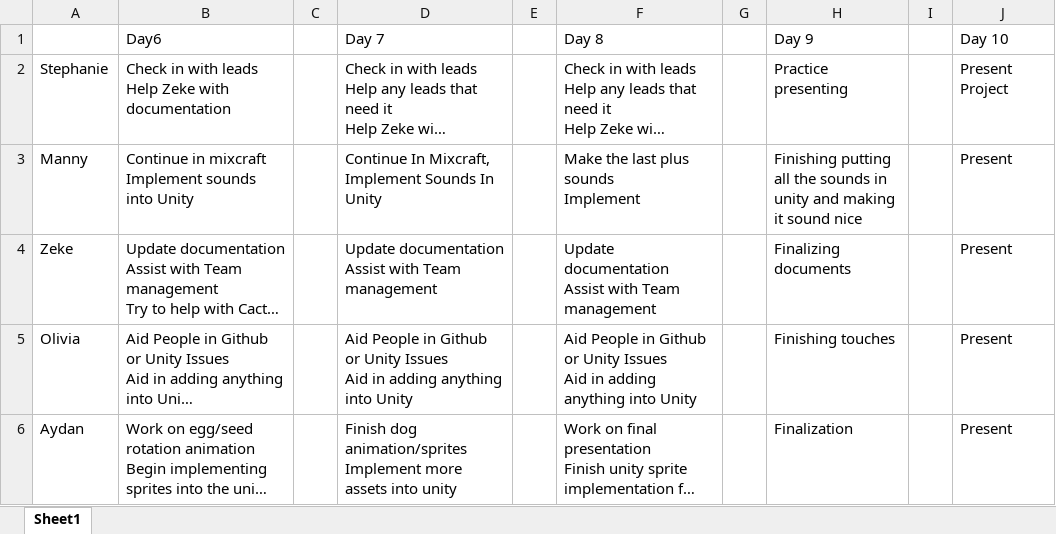
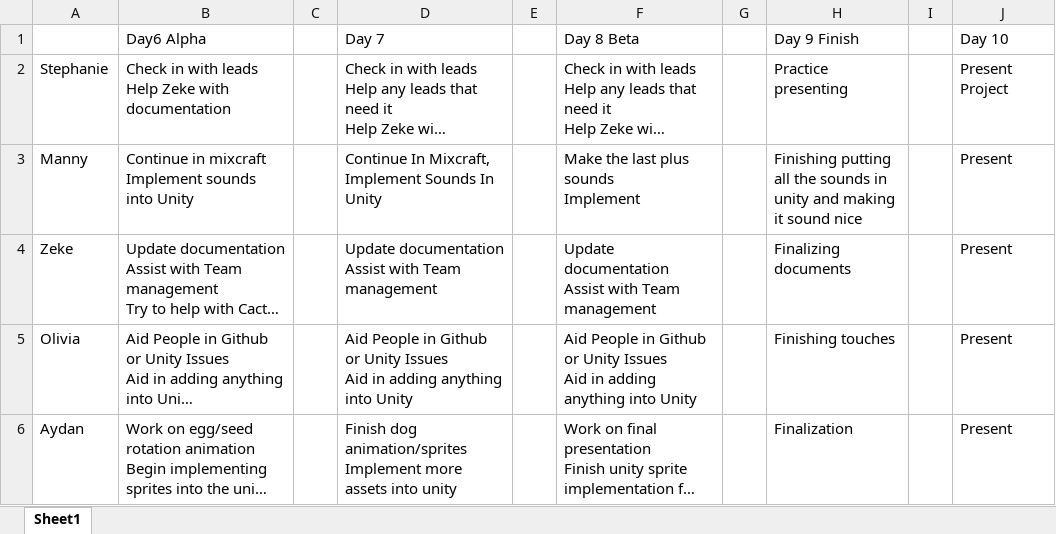
Before and after one commit to Zeke42/Iceberg-Lettuce, an Excel workbook: Documentation/Schedules 2.0.xlsx, sheet Sheet1, drawn as a sheet; long unchanged cells end in …; values as stored, in another font and other column widths than the file's, no borders; charts and pictures not drawn; the diff names each change by its address in the sheet, - before the commit and + after, or states it on an @@ line.

Commit message:
Last updated Schedules

```diff
--- a/Documentation/Schedules 2.0.xlsx (sheet Sheet1)
+++ b/Documentation/Schedules 2.0.xlsx (sheet Sheet1)
-B1: Day6
+B1: Day6 Alpha
-F1: Day 8
+F1: Day 8 Beta
-H1: Day 9
+H1: Day 9 Finish
```
Also changed, not shown: charts or pictures.
